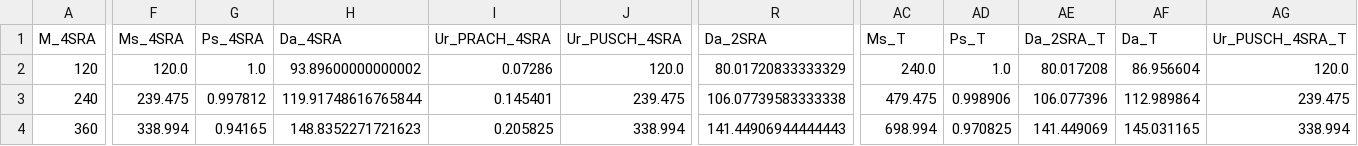
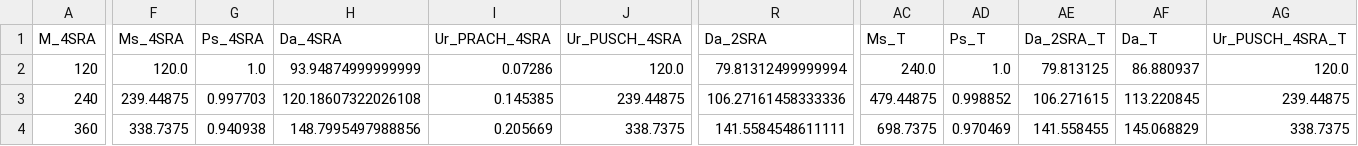
Before and after one commit to timlin0307/Thesis-Simulation, a CSV file: 2SRA and 4SRA in NTN/sim_testresult_3.csv, drawn as a sheet; only a part is shown, gaps mark what is left out; the diff covers the shown part only; the diff names each change by its address in the sheet, - before the commit and + after, or states it on an @@ line.

```diff
--- a/2SRA and 4SRA in NTN/sim_testresult_3.csv
+++ b/2SRA and 4SRA in NTN/sim_testresult_3.csv
-H2 (Da_4SRA): 93.89600000000002
+H2 (Da_4SRA): 93.94874999999999
-R2 (Da_2SRA): 80.01720833333329
+R2 (Da_2SRA): 79.81312499999994
-AE2 (Da_2SRA_T): 80.017208
+AE2 (Da_2SRA_T): 79.813125
-AF2 (Da_T): 86.956604
+AF2 (Da_T): 86.880937
-F3 (Ms_4SRA): 239.475
+F3 (Ms_4SRA): 239.44875
-G3 (Ps_4SRA): 0.997812
+G3 (Ps_4SRA): 0.997703
-H3 (Da_4SRA): 119.91748616765844
+H3 (Da_4SRA): 120.18607322026108
-I3 (Ur_PRACH_4SRA): 0.145401
+I3 (Ur_PRACH_4SRA): 0.145385
-J3 (Ur_PUSCH_4SRA): 239.475
+J3 (Ur_PUSCH_4SRA): 239.44875
-R3 (Da_2SRA): 106.07739583333338
+R3 (Da_2SRA): 106.27161458333336
-AC3 (Ms_T): 479.475
+AC3 (Ms_T): 479.44875
-AD3 (Ps_T): 0.998906
+AD3 (Ps_T): 0.998852
-AE3 (Da_2SRA_T): 106.077396
+AE3 (Da_2SRA_T): 106.271615
-AF3 (Da_T): 112.989864
+AF3 (Da_T): 113.220845
-AG3 (Ur_PUSCH_4SRA_T): 239.475
+AG3 (Ur_PUSCH_4SRA_T): 239.44875
-F4 (Ms_4SRA): 338.994
+F4 (Ms_4SRA): 338.7375
-G4 (Ps_4SRA): 0.94165
+G4 (Ps_4SRA): 0.940938
-H4 (Da_4SRA): 148.8352271721623
+H4 (Da_4SRA): 148.7995497988856
-I4 (Ur_PRACH_4SRA): 0.205825
+I4 (Ur_PRACH_4SRA): 0.205669
-J4 (Ur_PUSCH_4SRA): 338.994
+J4 (Ur_PUSCH_4SRA): 338.7375
-R4 (Da_2SRA): 141.44906944444443
+R4 (Da_2SRA): 141.5584548611111
-AC4 (Ms_T): 698.994
+AC4 (Ms_T): 698.7375
-AD4 (Ps_T): 0.970825
+AD4 (Ps_T): 0.970469
-AE4 (Da_2SRA_T): 141.449069
+AE4 (Da_2SRA_T): 141.558455
-AF4 (Da_T): 145.031165
+AF4 (Da_T): 145.068829
-AG4 (Ur_PUSCH_4SRA_T): 338.994
+AG4 (Ur_PUSCH_4SRA_T): 338.7375
```
Also changed, not shown: 147 edited cells elsewhere in this file, 2SRA and 4SRA in NTN/ana_testresult_1.csv, 2SRA and 4SRA in NTN/ana_testresult_6.csv, 14 other files.
